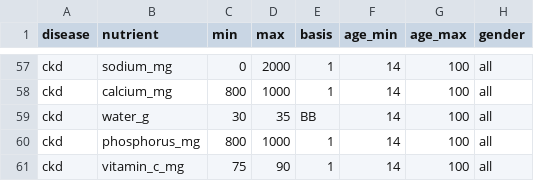
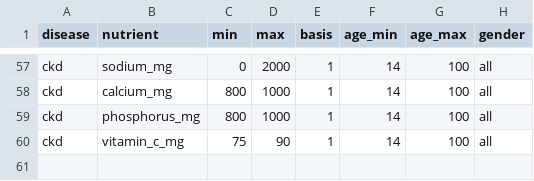
Before and after one commit to dickyfp6/chronobite, a CSV file: A. Data/Data Raw/guideline.csv, drawn as a sheet; only a part is shown, gaps mark what is left out; the diff names each change by its address in the sheet, - before the commit and + after, or states it on an @@ line.

Commit message:
delete water di ckd karena bukan nutrient

```diff
--- a/A. Data/Data Raw/guideline.csv
+++ b/A. Data/Data Raw/guideline.csv
-row 59: ckd | water_g | 30 | 35 | BB | 14 | 100 | all
```
